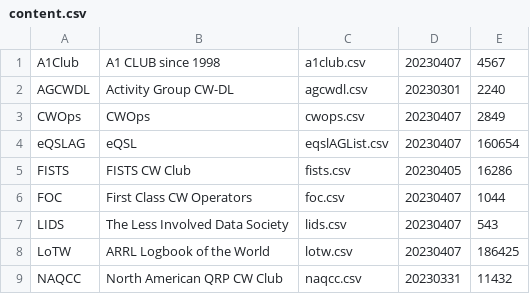
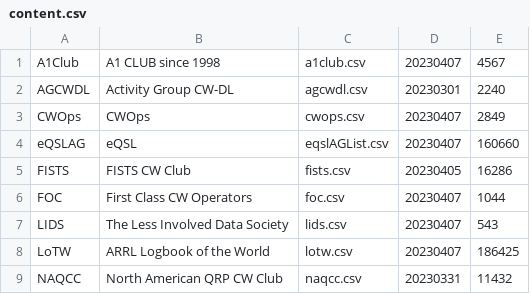
Before and after one commit to foldynl/hamradio-membeship-lists, a CSV file: lists/content.csv, drawn as a sheet.

```diff
--- a/lists/content.csv
+++ b/lists/content.csv
@@ -3,3 +3,3 @@ AGCWDL,Activity Group CW-DL,agcwdl.csv,20230301,2240
 CWOps,CWOps,cwops.csv,20230407,2849
-eQSLAG,eQSL,eqslAGList.csv,20230407,160654
+eQSLAG,eQSL,eqslAGList.csv,20230407,160660
 FISTS,FISTS CW Club,fists.csv,20230405,16286
```
Also changed, not shown: 1 other file.
